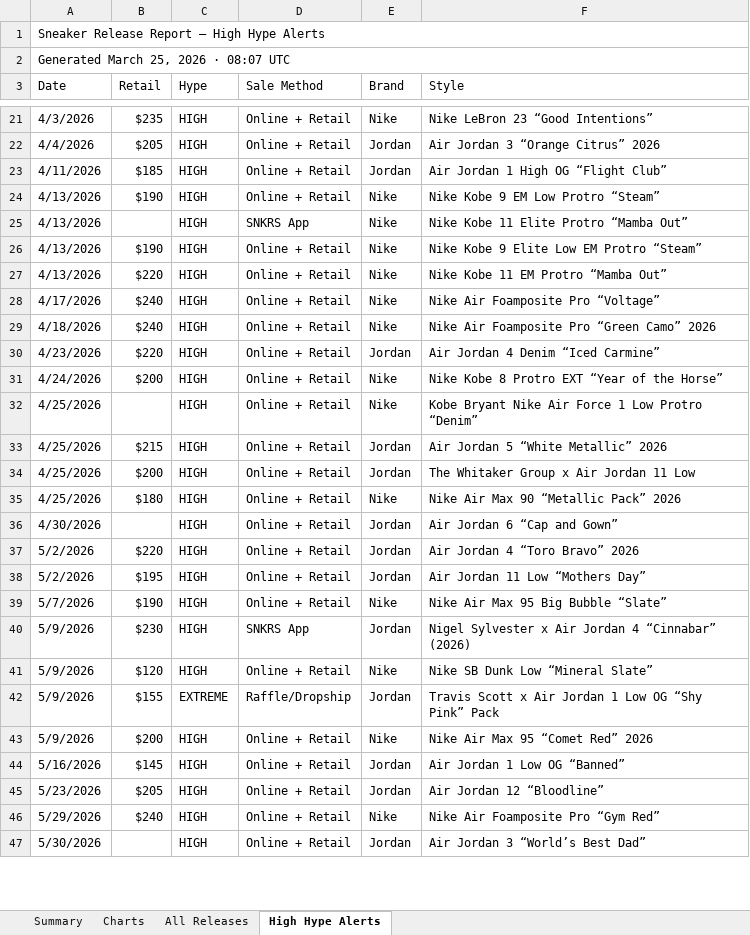
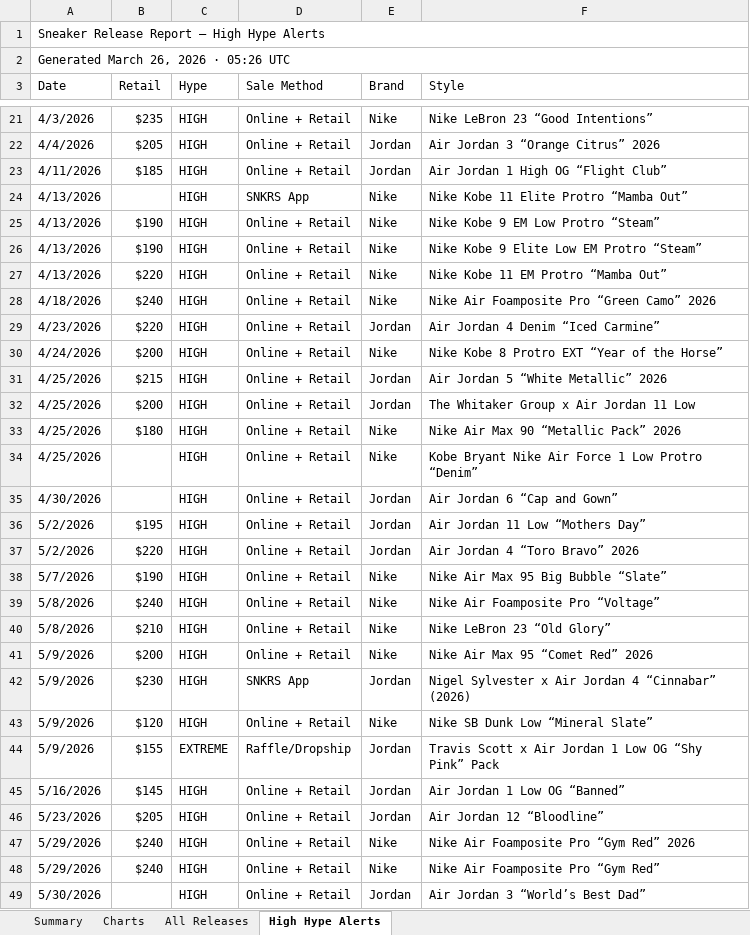
Before and after one commit to lordnader2002-sudo/Shoe-Tracker-v2, an Excel workbook: docs/data/sneaker_releases.xlsx, sheet High Hype Alerts, drawn as a sheet; only a part is shown, gaps mark what is left out; values as stored, in another font and other column widths than the file's, no cell formats; removed rows and columns are numbered as before the commit, all else as after; the diff covers the shown part only; the diff names each change by its address in the sheet, - before the commit and + after, or states it on an @@ line.

```diff
--- a/docs/data/sneaker_releases.xlsx (sheet High Hype Alerts)
+++ b/docs/data/sneaker_releases.xlsx (sheet High Hype Alerts)
-A2 (Date): Generated March 25, 2026 · 08:07 UTC
+A2 (Date): Generated March 26, 2026 · 05:26 UTC
@@ row 25 moved to row 24: 4/13/2026 @@
-row 28: 4/17/2026 | $240 | HIGH | Online + Retail | Nike | Nike Air Foamposite Pro “Voltage”
@@ row 32 moved to row 34: 4/25/2026 @@
@@ row 38 moved to row 36: 5/2/2026 @@
+row 39: 5/8/2026 | $240 | HIGH | Online + Retail | Nike | Nike Air Foamposite Pro “Voltage”
+row 40: 5/8/2026 | $210 | HIGH | Online + Retail | Nike | Nike LeBron 23 “Old Glory”
@@ row 43 moved to row 41: 5/9/2026 @@
+row 47: 5/29/2026 | $240 | HIGH | Online + Retail | Nike | Nike Air Foamposite Pro “Gym Red” 2026
```
Also changed, not shown: 1 removed row and 3 moved rows elsewhere in this sheet, sheet All Releases, sheet Summary, sheet Charts, cell formats, reports/sneaker_releases.xlsx, 1 other file.
